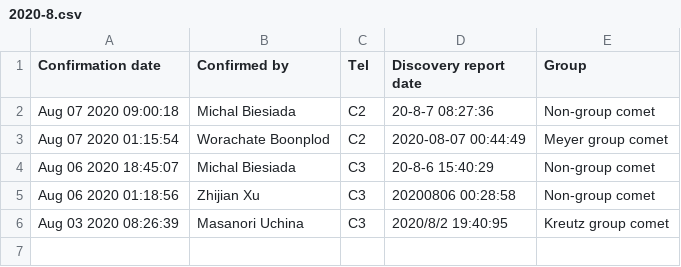
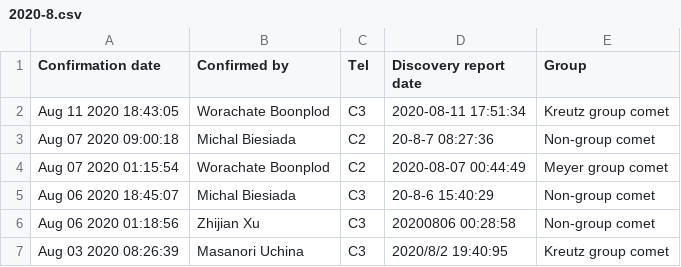
Before and after one commit to mbiesiad/nasa-comets, a CSV file: since-2016/2020/drafts/initial-confirmations/2020-8.csv, drawn as a sheet.

Commit message:
Update 2020-8.csv
Updated 2020-8-11

```diff
--- a/since-2016/2020/drafts/initial-confirmations/2020-8.csv
+++ b/since-2016/2020/drafts/initial-confirmations/2020-8.csv
@@ -1,2 +1,3 @@
 Confirmation date, Confirmed by, Tel, Discovery report date, Group
+Aug 11 2020 18:43:05,Worachate Boonplod, C3, 2020-08-11 17:51:34,Kreutz group comet
 Aug 07 2020 09:00:18,Michal Biesiada, C2,20-8-7 08:27:36,Non-group comet
```
